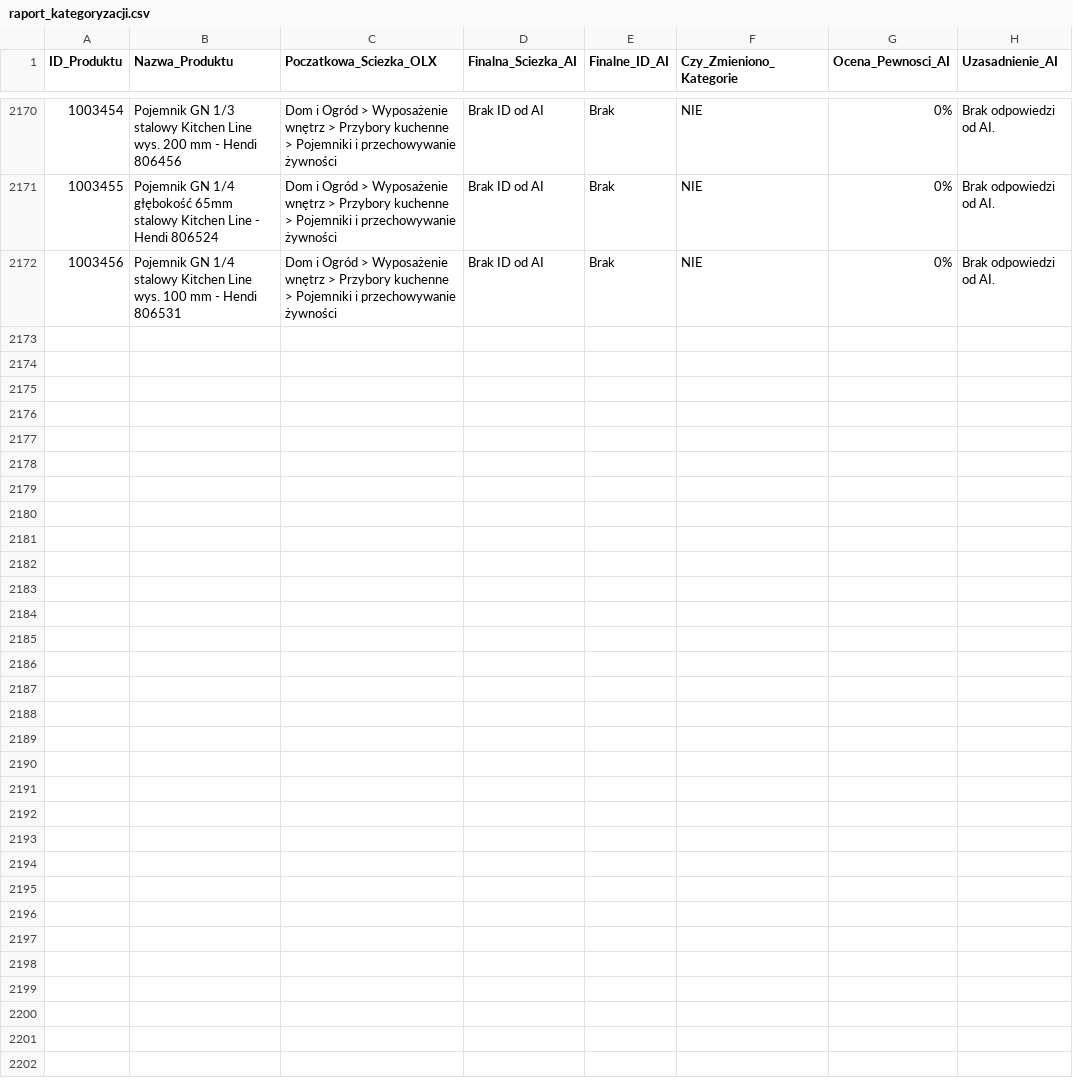
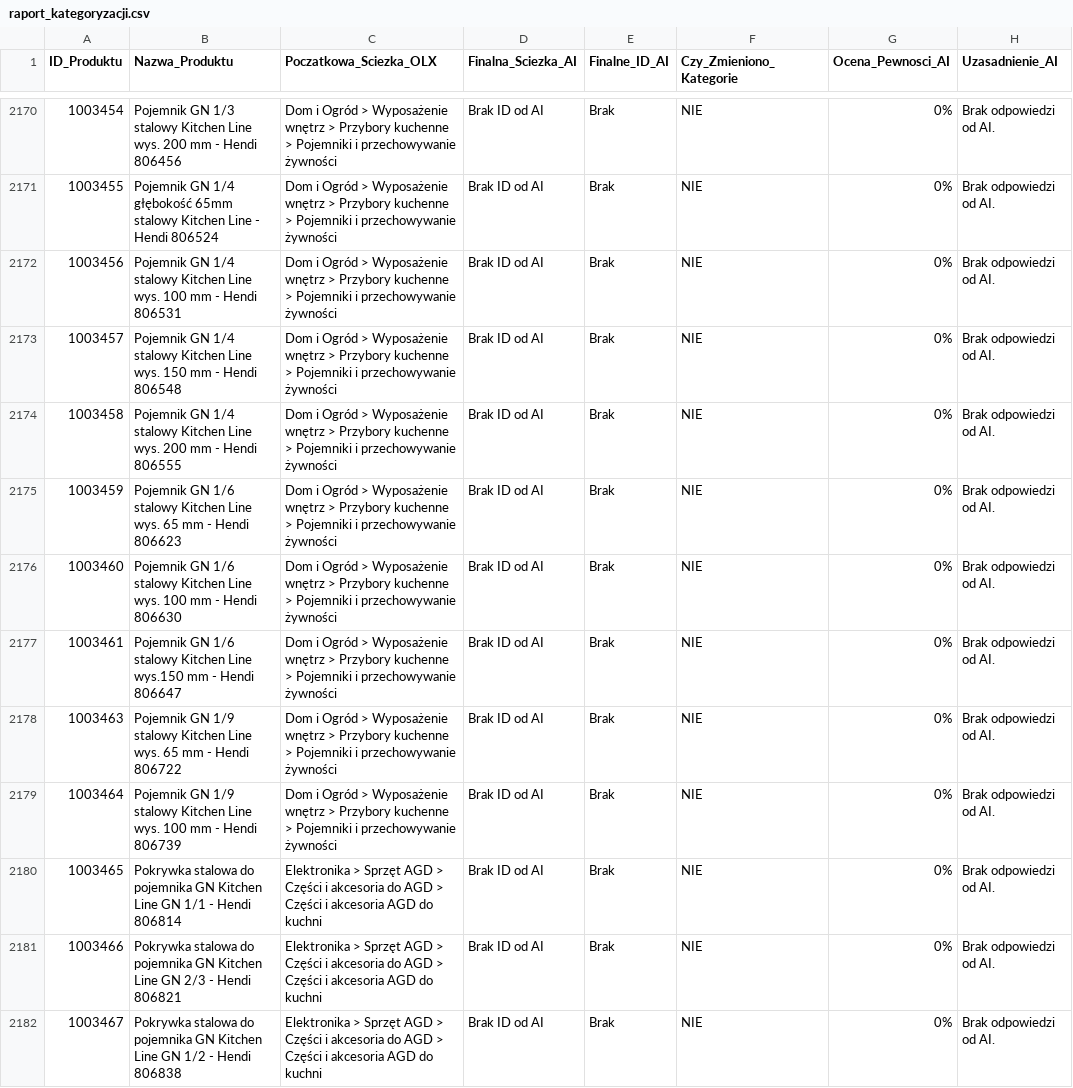
Before and after one commit to amikamik/olx-kategoryzator, a CSV file: output/raport_kategoryzacji.csv, drawn as a sheet; only a part is shown, gaps mark what is left out.

```diff
--- a/output/raport_kategoryzacji.csv
+++ b/output/raport_kategoryzacji.csv
@@ -2172 +2172,11 @@
 1003456;Pojemnik GN 1/4 stalowy Kitchen Line wys. 100 mm - Hendi 806531;Dom i Ogród > Wyposażenie wnętrz > Przybory kuchenne > Pojemniki i przechowywanie żywności;Brak ID od AI;Brak;NIE;0%;Brak odpowiedzi od AI.
+1003457;Pojemnik GN 1/4 stalowy Kitchen Line wys. 150 mm - Hendi 806548;Dom i Ogród > Wyposażenie wnętrz > Przybory kuchenne > Pojemniki i przechowywanie żywności;Brak ID od AI;Brak;NIE;0%;Brak odpowiedzi od AI.
+1003458;Pojemnik GN 1/4 stalowy Kitchen Line wys. 200 mm - Hendi 806555;Dom i Ogród > Wyposażenie wnętrz > Przybory kuchenne > Pojemniki i przechowywanie żywności;Brak ID od AI;Brak;NIE;0%;Brak odpowiedzi od AI.
+1003459;Pojemnik GN 1/6 stalowy Kitchen Line wys. 65 mm - Hendi 806623;Dom i Ogród > Wyposażenie wnętrz > Przybory kuchenne > Pojemniki i przechowywanie żywności;Brak ID od AI;Brak;NIE;0%;Brak odpowiedzi od AI.
+1003460;Pojemnik GN 1/6 stalowy Kitchen Line wys. 100 mm - Hendi 806630;Dom i Ogród > Wyposażenie wnętrz > Przybory kuchenne > Pojemniki i przechowywanie żywności;Brak ID od AI;Brak;NIE;0%;Brak odpowiedzi od AI.
+1003461;Pojemnik GN 1/6 stalowy Kitchen Line wys.150 mm - Hendi 806647;Dom i Ogród > Wyposażenie wnętrz > Przybory kuchenne > Pojemniki i przechowywanie żywności;Brak ID od AI;Brak;NIE;0%;Brak odpowiedzi od AI.
+1003463;Pojemnik GN 1/9 stalowy Kitchen Line wys. 65 mm - Hendi 806722;Dom i Ogród > Wyposażenie wnętrz > Przybory kuchenne > Pojemniki i przechowywanie żywności;Brak ID od AI;Brak;NIE;0%;Brak odpowiedzi od AI.
+1003464;Pojemnik GN 1/9 stalowy Kitchen Line wys. 100 mm - Hendi 806739;Dom i Ogród > Wyposażenie wnętrz > Przybory kuchenne > Pojemniki i przechowywanie żywności;Brak ID od AI;Brak;NIE;0%;Brak odpowiedzi od AI.
+1003465;Pokrywka stalowa do pojemnika GN Kitchen Line GN 1/1 - Hendi 806814;Elektronika > Sprzęt AGD > Części i akcesoria do AGD > Części i akcesoria AGD do kuchni;Brak ID od AI;Brak;NIE;0%;Brak odpowiedzi od AI.
+1003466;Pokrywka stalowa do pojemnika GN Kitchen Line GN 2/3 - Hendi 806821;Elektronika > Sprzęt AGD > Części i akcesoria do AGD > Części i akcesoria AGD do kuchni;Brak ID od AI;Brak;NIE;0%;Brak odpowiedzi od AI.
+1003467;Pokrywka stalowa do pojemnika GN Kitchen Line GN 1/2 - Hendi 806838;Elektronika > Sprzęt AGD > Części i akcesoria do AGD > Części i akcesoria AGD do kuchni;Brak ID od AI;Brak;NIE;0%;Brak odpowiedzi od AI.
```
Also changed, not shown: 2 other files.
